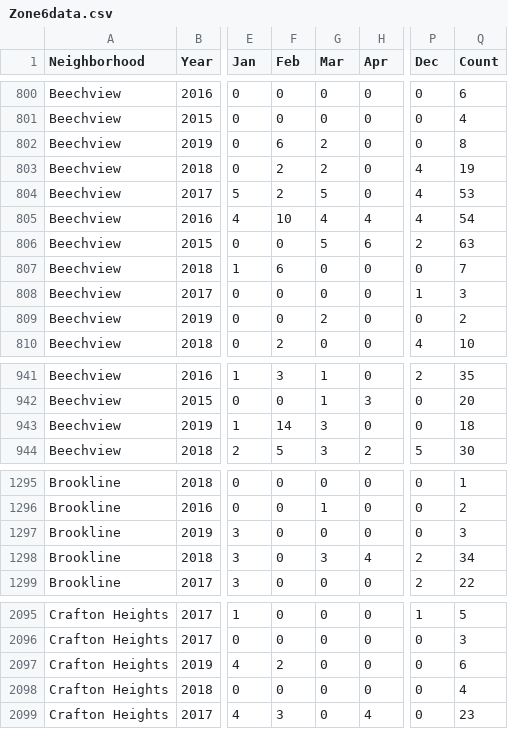
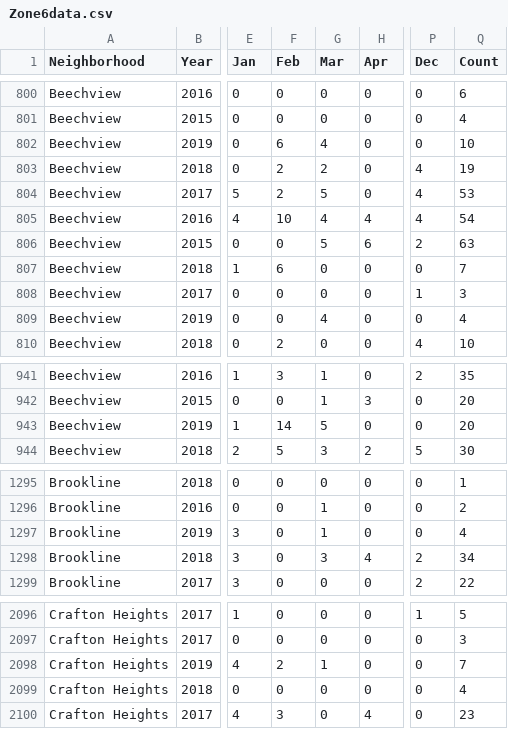
Before and after one commit to mhowe0422/mhowe0422.github.io, a CSV file: Zone6/Zone6data.csv, drawn as a sheet; only a part is shown, gaps mark what is left out; addresses are those after the commit; the diff covers the shown part only; the diff names each change by its address in the sheet, - before the commit and + after, or states it on an @@ line.

```diff
--- a/Zone6/Zone6data.csv
+++ b/Zone6/Zone6data.csv
-G802 (Mar): 2
+G802 (Mar): 4
-Q802 (Count): 8
+Q802 (Count): 10
-G809 (Mar): 2
+G809 (Mar): 4
-Q809 (Count): 2
+Q809 (Count): 4
-G943 (Mar): 3
+G943 (Mar): 5
-Q943 (Count): 18
+Q943 (Count): 20
-G1297 (Mar): 0
+G1297 (Mar): 1
-Q1297 (Count): 3
+Q1297 (Count): 4
-G2098 (Mar): 0
+G2098 (Mar): 1
-Q2098 (Count): 6
+Q2098 (Count): 7
```
Also changed, not shown: 2 added rows and 18 edited cells elsewhere in this file, 1 other file.
